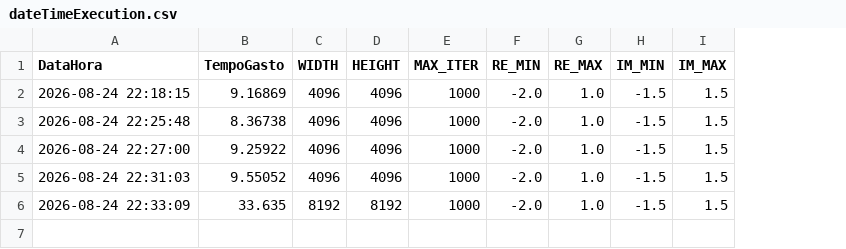
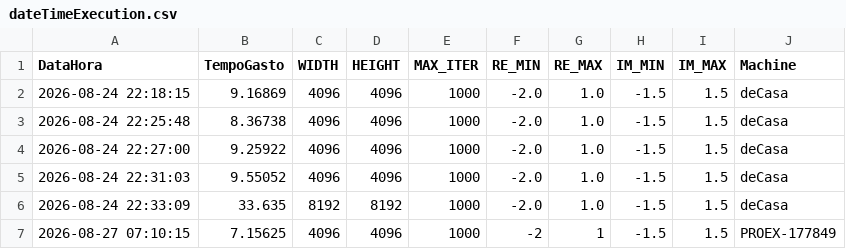
Before and after one commit to laribrito/setMandelbrot, a CSV file: dateTimeExecution.csv, drawn as a sheet; the diff names each change by its address in the sheet, - before the commit and + after, or states it on an @@ line.

```diff
--- a/dateTimeExecution.csv
+++ b/dateTimeExecution.csv
+column J (Machine), rows 2-6: all deCasa
+row 7: 2026-08-27 07:10:15 | 7.15625 | 4096 | 4096 | 1000 | -2 | 1 | -1.5 | 1.5 | PROEX-177849
```
Also changed, not shown: 3 other files.
